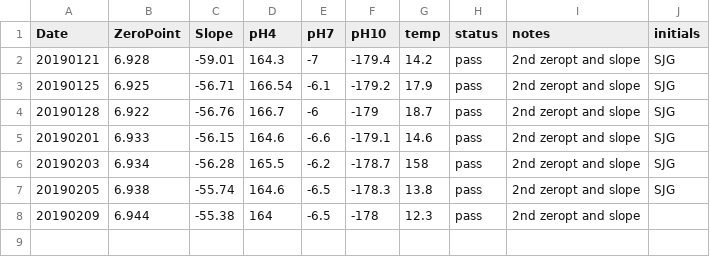
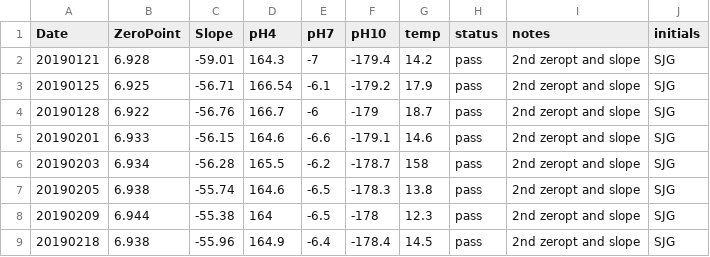
Before and after one commit to SamGurr/Geoduck_transgen_offspring_OA, a CSV file: RAnalysis/Data/pHCalibration.csv, drawn as a sheet.

```diff
--- a/RAnalysis/Data/pHCalibration.csv
+++ b/RAnalysis/Data/pHCalibration.csv
@@ -7,2 +7,3 @@ Date,ZeroPoint,Slope,pH4,pH7,pH10,temp,status,notes,initials
 20190205,6.938,-55.74,164.6,-6.5,-178.3,13.8,pass,2nd zeropt and slope,SJG
-20190209,6.944,-55.38,164,-6.5,-178,12.3,pass,2nd zeropt and slope,
+20190209,6.944,-55.38,164,-6.5,-178,12.3,pass,2nd zeropt and slope,SJG
+20190218,6.938,-55.96,164.9,-6.4,-178.4,14.5,pass,2nd zeropt and slope,SJG
```
Also changed, not shown: RAnalysis/Data/Cumulative_TA_Output.csv, 19 other files.
